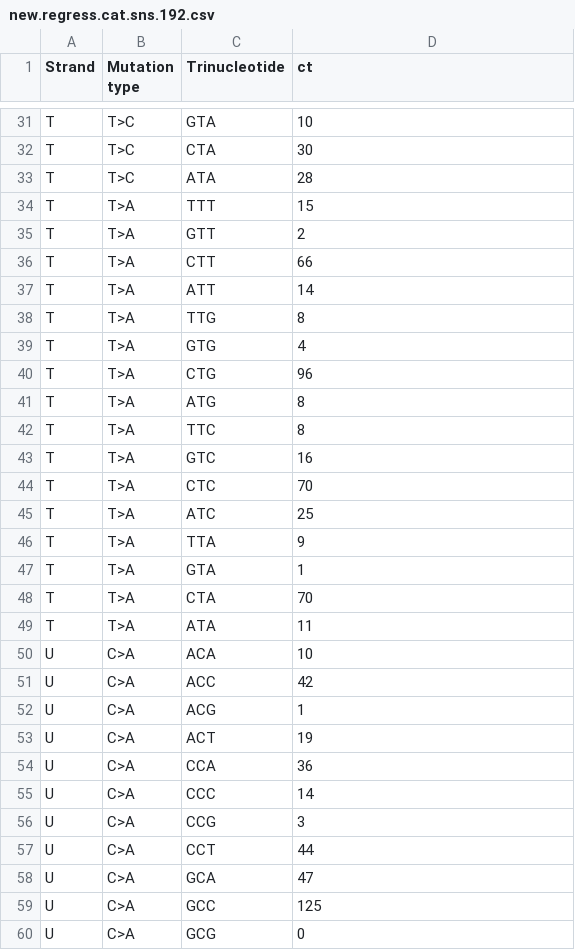
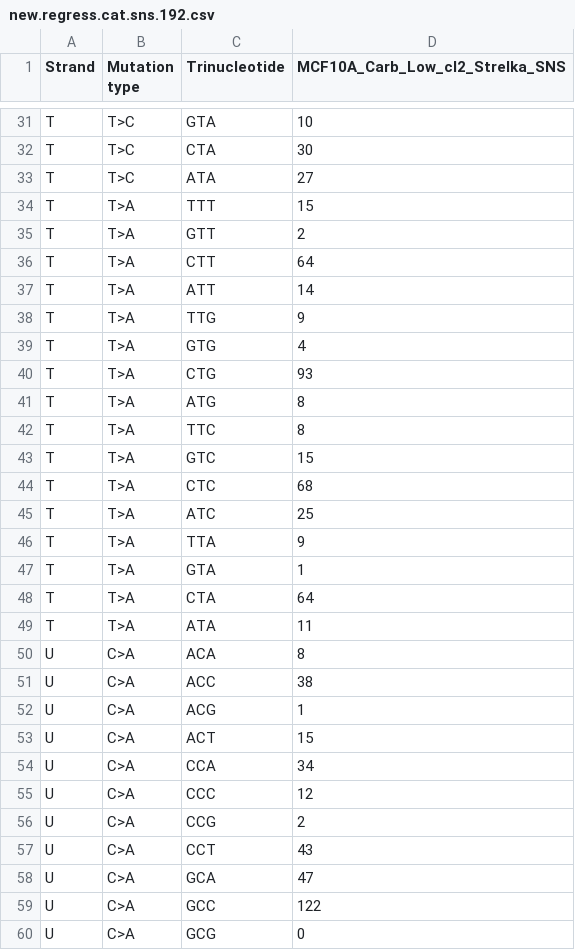
Before and after one commit to steverozen/ICAMS, a CSV file: inst/extdata/new.regress.cat.sns.192.csv, drawn as a sheet; only a part is shown, gaps mark what is left out; the diff covers the shown part only.

```diff
--- a/inst/extdata/new.regress.cat.sns.192.csv
+++ b/inst/extdata/new.regress.cat.sns.192.csv
@@ -1 +1 @@
-Strand,Mutation type,Trinucleotide,ct
+Strand,Mutation type,Trinucleotide,MCF10A_Carb_Low_cl2_Strelka_SNS
@@ -32,14 +32,14 @@ T,T>C,GTA,10
 T,T>C,CTA,30
-T,T>C,ATA,28
+T,T>C,ATA,27
 T,T>A,TTT,15
 T,T>A,GTT,2
-T,T>A,CTT,66
+T,T>A,CTT,64
 T,T>A,ATT,14
-T,T>A,TTG,8
+T,T>A,TTG,9
 T,T>A,GTG,4
-T,T>A,CTG,96
+T,T>A,CTG,93
 T,T>A,ATG,8
 T,T>A,TTC,8
-T,T>A,GTC,16
-T,T>A,CTC,70
+T,T>A,GTC,15
+T,T>A,CTC,68
 T,T>A,ATC,25
@@ -47,14 +47,14 @@ T,T>A,TTA,9
 T,T>A,GTA,1
-T,T>A,CTA,70
+T,T>A,CTA,64
 T,T>A,ATA,11
-U,C>A,ACA,10
-U,C>A,ACC,42
+U,C>A,ACA,8
+U,C>A,ACC,38
 U,C>A,ACG,1
-U,C>A,ACT,19
-U,C>A,CCA,36
-U,C>A,CCC,14
-U,C>A,CCG,3
-U,C>A,CCT,44
+U,C>A,ACT,15
+U,C>A,CCA,34
+U,C>A,CCC,12
+U,C>A,CCG,2
+U,C>A,CCT,43
 U,C>A,GCA,47
-U,C>A,GCC,125
+U,C>A,GCC,122
 U,C>A,GCG,0
```
Also changed, not shown: 77 edited cells elsewhere in this file, inst/extdata/new.regress.cat.dns.136.csv, inst/extdata/new.regress.cat.dns.144.csv, 3 other files.
